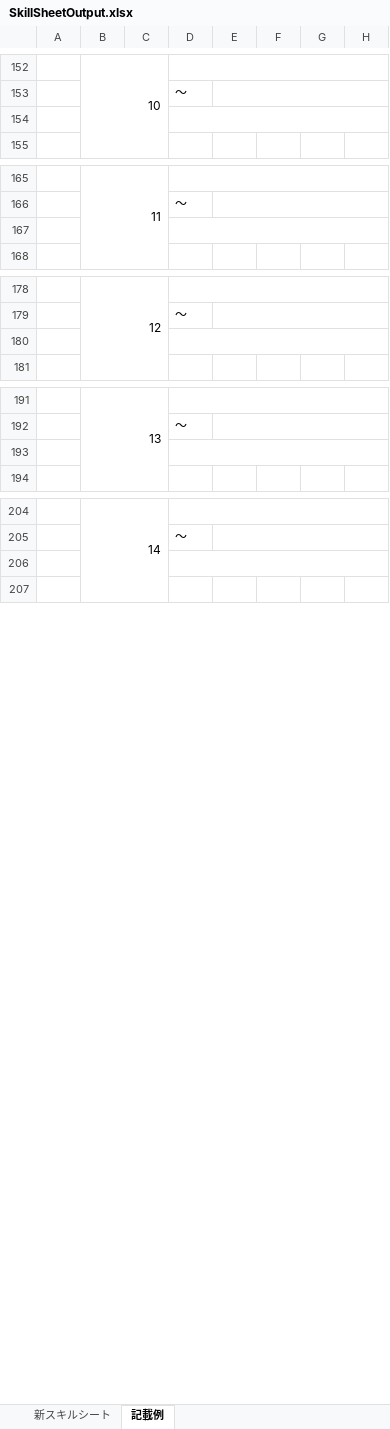
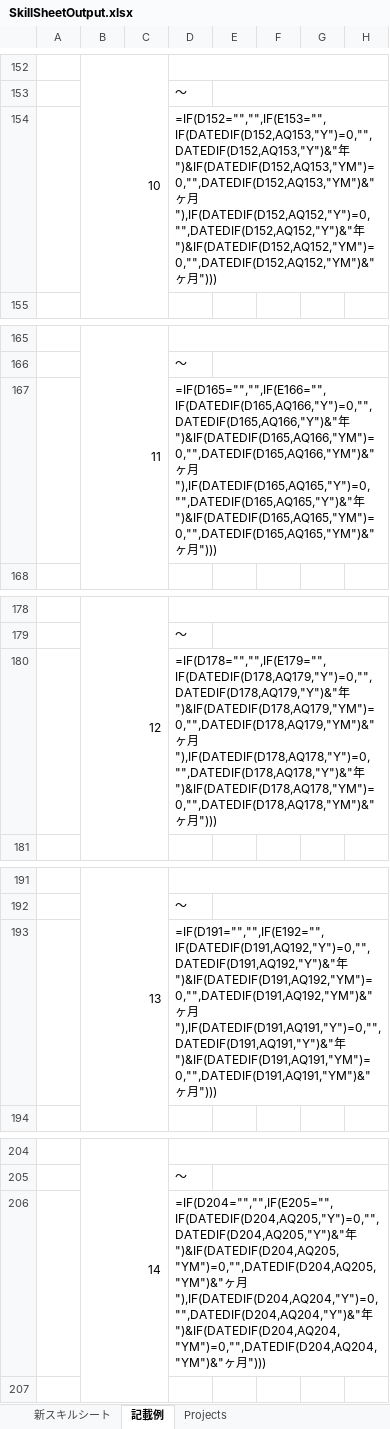
Before and after one commit to masatometoki-creator/SkillSheetWebCreateSource, an Excel workbook: Scripts/SkillSheetOutput.xlsx, sheet 記載例, drawn as a sheet; only a part is shown, gaps mark what is left out; values as stored, in another font and other column widths than the file's, no cell formats; formulas without a stored value are shown as written; charts and pictures not drawn; the diff covers the shown part only; the diff names each change by its address in the sheet, - before the commit and + after, or states it on an @@ line.

```diff
--- a/Scripts/SkillSheetOutput.xlsx (sheet 記載例)
+++ b/Scripts/SkillSheetOutput.xlsx (sheet 記載例)
+sheet tab: Projects
-D154: (empty)
+D154: =IF(D152="","",IF(E153="",IF(DATEDIF(D152,AQ153,"Y")=0,"",DATEDIF(D152,AQ153,"Y")&"年")&IF(DATEDIF(D152,AQ153,"YM")=0,"",DATEDIF(D152,AQ153,"YM")&"ヶ月"),IF(DATEDIF(D152,AQ152,"Y")=0,"",DATEDIF(D152,AQ152,"Y")&"年")&IF(DATEDIF(D152,AQ152,"YM")=0,"",DATEDIF(D152,AQ152,"YM")&"ヶ月")))
-D167: (empty)
+D167: =IF(D165="","",IF(E166="",IF(DATEDIF(D165,AQ166,"Y")=0,"",DATEDIF(D165,AQ166,"Y")&"年")&IF(DATEDIF(D165,AQ166,"YM")=0,"",DATEDIF(D165,AQ166,"YM")&"ヶ月"),IF(DATEDIF(D165,AQ165,"Y")=0,"",DATEDIF(D165,AQ165,"Y")&"年")&IF(DATEDIF(D165,AQ165,"YM")=0,"",DATEDIF(D165,AQ165,"YM")&"ヶ月")))
-D180: (empty)
+D180: =IF(D178="","",IF(E179="",IF(DATEDIF(D178,AQ179,"Y")=0,"",DATEDIF(D178,AQ179,"Y")&"年")&IF(DATEDIF(D178,AQ179,"YM")=0,"",DATEDIF(D178,AQ179,"YM")&"ヶ月"),IF(DATEDIF(D178,AQ178,"Y")=0,"",DATEDIF(D178,AQ178,"Y")&"年")&IF(DATEDIF(D178,AQ178,"YM")=0,"",DATEDIF(D178,AQ178,"YM")&"ヶ月")))
-D193: (empty)
+D193: =IF(D191="","",IF(E192="",IF(DATEDIF(D191,AQ192,"Y")=0,"",DATEDIF(D191,AQ192,"Y")&"年")&IF(DATEDIF(D191,AQ192,"YM")=0,"",DATEDIF(D191,AQ192,"YM")&"ヶ月"),IF(DATEDIF(D191,AQ191,"Y")=0,"",DATEDIF(D191,AQ191,"Y")&"年")&IF(DATEDIF(D191,AQ191,"YM")=0,"",DATEDIF(D191,AQ191,"YM")&"ヶ月")))
-D206: (empty)
+D206: =IF(D204="","",IF(E205="",IF(DATEDIF(D204,AQ205,"Y")=0,"",DATEDIF(D204,AQ205,"Y")&"年")&IF(DATEDIF(D204,AQ205,"YM")=0,"",DATEDIF(D204,AQ205,"YM")&"ヶ月"),IF(DATEDIF(D204,AQ204,"Y")=0,"",DATEDIF(D204,AQ204,"Y")&"年")&IF(DATEDIF(D204,AQ204,"YM")=0,"",DATEDIF(D204,AQ204,"YM")&"ヶ月")))
```
Also changed, not shown: 27 edited cells elsewhere in this sheet, sheet 新スキルシート, cell formats, hidden cells, charts or pictures, 2 other files.
